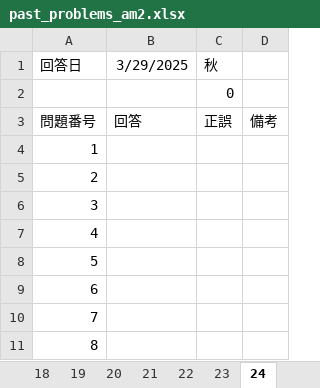
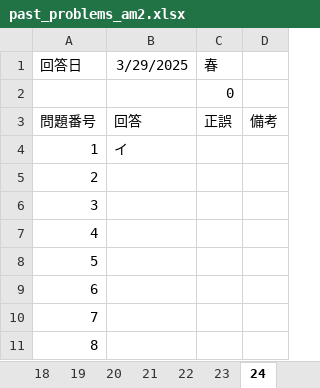
Before and after one commit to Shinichi0713/security_specialist, an Excel workbook: 2025/past_problems/past_problems_am2.xlsx, sheet 24, drawn as a sheet; only a part is shown; values as stored, in another font and other column widths than the file's, no borders; the diff names each change by its address in the sheet, - before the commit and + after, or states it on an @@ line.

```diff
--- a/2025/past_problems/past_problems_am2.xlsx (sheet 24)
+++ b/2025/past_problems/past_problems_am2.xlsx (sheet 24)
-C1: 秋
+C1: 春
-B4 (3/29/2025): (empty)
+B4 (3/29/2025): イ
```
Also changed, not shown: sheet まとめ, 2025/past_problems/2024.xlsm, 2025/past_problems/進捗管理.xlsx.
